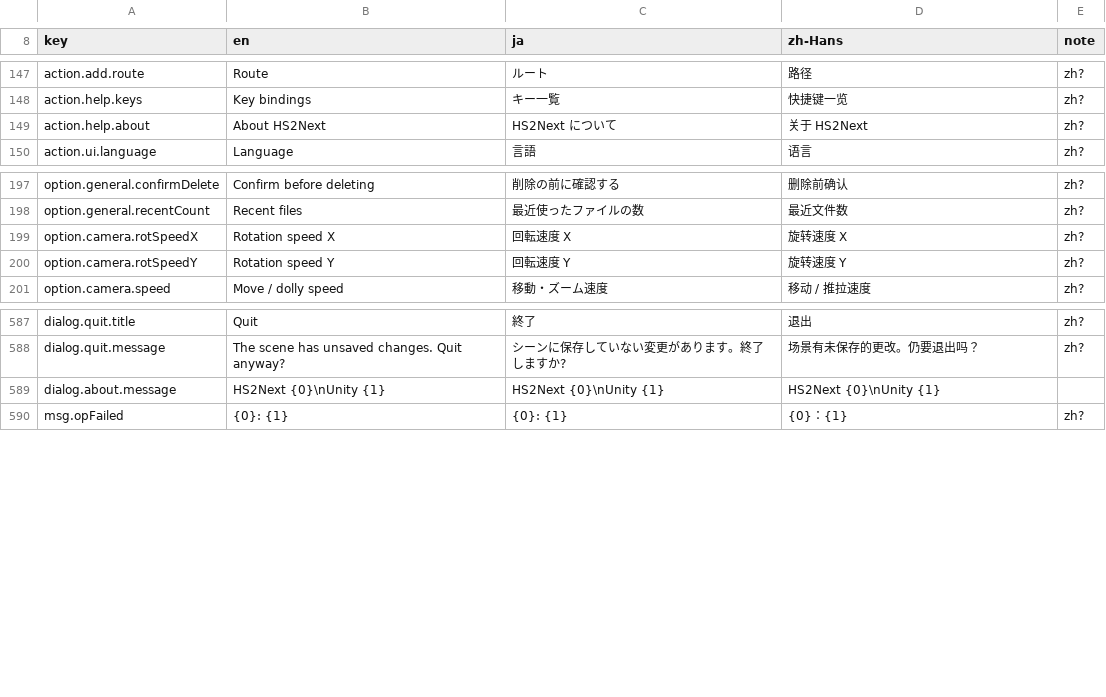
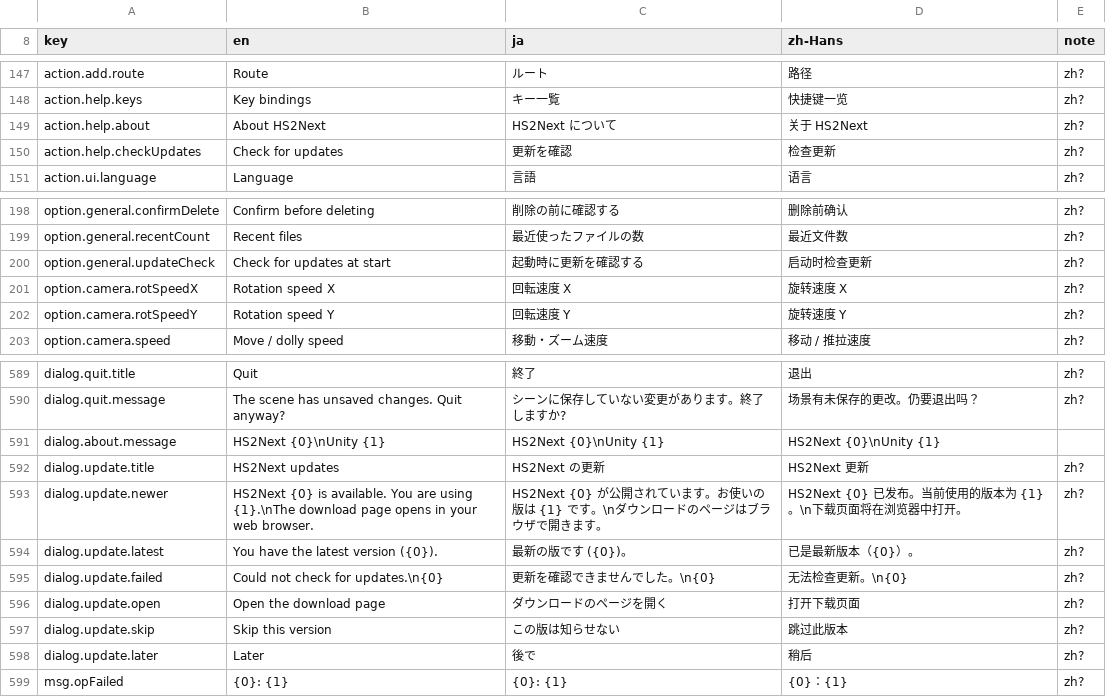
Before and after one commit to stepthird/HS2Next, a TSV file: Assets/HS2Next/Resources/UI/L10n/strings.tsv, drawn as a sheet; only a part is shown, gaps mark what is left out.

Commit message:
HS2Next 1.1.0

```diff
--- a/Assets/HS2Next/Resources/UI/L10n/strings.tsv
+++ b/Assets/HS2Next/Resources/UI/L10n/strings.tsv
@@ -149,2 +149,3 @@ action.help.keys	Key bindings	キー一覧	快捷键一览	zh?
 action.help.about	About HS2Next	HS2Next について	关于 HS2Next	zh?
+action.help.checkUpdates	Check for updates	更新を確認	检查更新	zh?
 action.ui.language	Language	言語	语言	zh?
@@ -198,2 +199,3 @@ option.general.confirmDelete	Confirm before deleting	削除の前に確認する
 option.general.recentCount	Recent files	最近使ったファイルの数	最近文件数	zh?
+option.general.updateCheck	Check for updates at start	起動時に更新を確認する	启动时检查更新	zh?
 option.camera.rotSpeedX	Rotation speed X	回転速度 X	旋转速度 X	zh?
@@ -589,2 +591,9 @@ dialog.quit.message	The scene has unsaved changes. Quit anyway?	シーンに保
 dialog.about.message	HS2Next {0}\nUnity {1}	HS2Next {0}\nUnity {1}	HS2Next {0}\nUnity {1}	
+dialog.update.title	HS2Next updates	HS2Next の更新	HS2Next 更新	zh?
+dialog.update.newer	HS2Next {0} is available. You are using {1}.\nThe download page opens in your web browser.	HS2Next {0} が公開されています。お使いの版は {1} です。\nダウンロードのページはブラウザで開きます。	HS2Next {0} 已发布。当前使用的版本为 {1}。\n下载页面将在浏览器中打开。	zh?
+dialog.update.latest	You have the latest version ({0}).	最新の版です ({0})。	已是最新版本（{0}）。	zh?
+dialog.update.failed	Could not check for updates.\n{0}	更新を確認できませんでした。\n{0}	无法检查更新。\n{0}	zh?
+dialog.update.open	Open the download page	ダウンロードのページを開く	打开下载页面	zh?
+dialog.update.skip	Skip this version	この版は知らせない	跳过此版本	zh?
+dialog.update.later	Later	後で	稍后	zh?
 msg.opFailed	{0}: {1}	{0}: {1}	{0}：{1}	zh?
```
Also changed, not shown: 53 other files.
